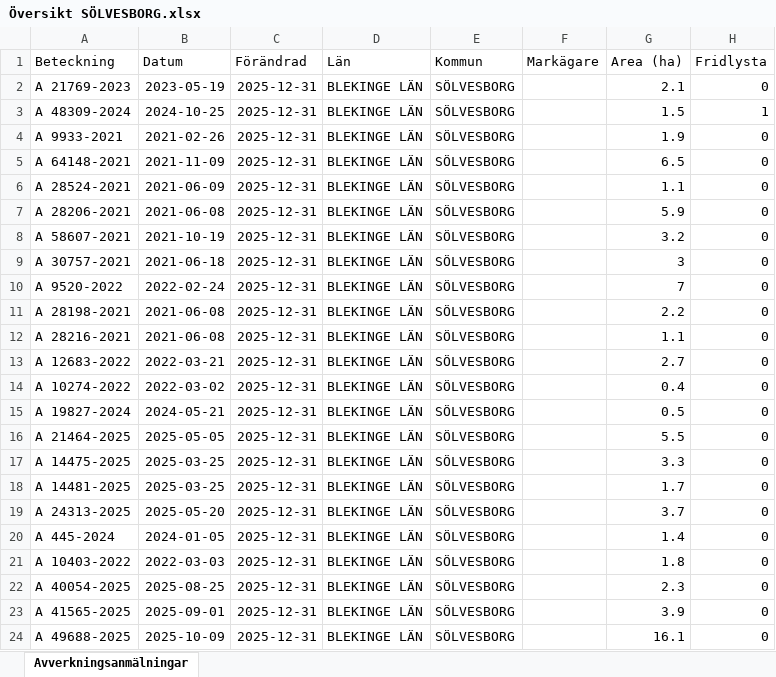
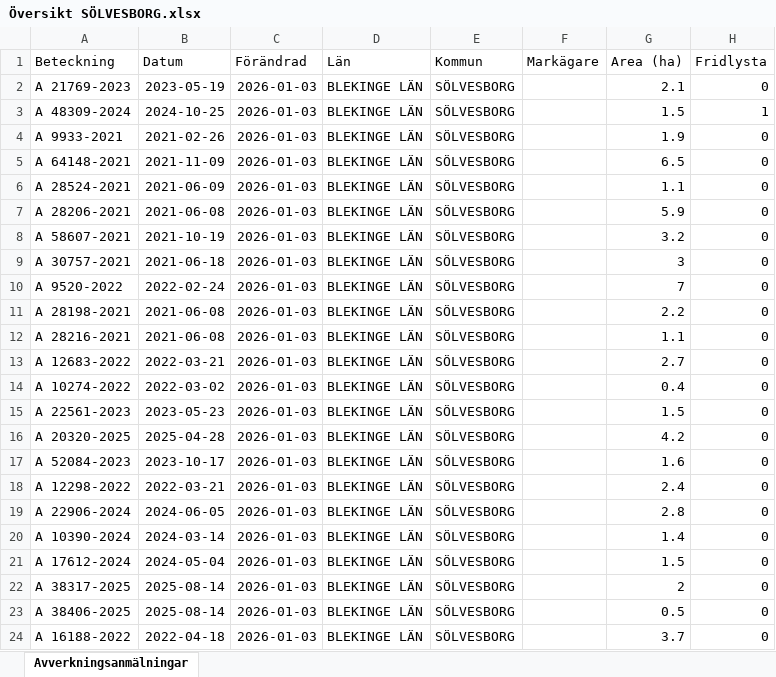
Before and after one commit to klasma/Logging_1083, an Excel workbook: Översikt SÖLVESBORG.xlsx, sheet Avverkningsanmälningar, drawn as a sheet; only a part is shown; values as stored, in another font and other column widths than the file's, no borders; the diff covers the shown part only; the diff names each change by its address in the sheet, - before the commit and + after, or states it on an @@ line.

```diff
--- a/Översikt SÖLVESBORG.xlsx (sheet Avverkningsanmälningar)
+++ b/Översikt SÖLVESBORG.xlsx (sheet Avverkningsanmälningar)
-C2:C24 (Förändrad): 2025-12-31
+C2:C24 (Förändrad): 2026-01-03
-A15 (Beteckning): A 19827-2024
+A15 (Beteckning): A 22561-2023
-B15 (Datum): 2024-05-21
+B15 (Datum): 2023-05-23
-G15 (Area (ha)): 0.5
+G15 (Area (ha)): 1.5
-A16 (Beteckning): A 21464-2025
+A16 (Beteckning): A 20320-2025
-B16 (Datum): 2025-05-05
+B16 (Datum): 2025-04-28
-G16 (Area (ha)): 5.5
+G16 (Area (ha)): 4.2
-A17 (Beteckning): A 14475-2025
+A17 (Beteckning): A 52084-2023
-B17 (Datum): 2025-03-25
+B17 (Datum): 2023-10-17
-G17 (Area (ha)): 3.3
+G17 (Area (ha)): 1.6
-A18 (Beteckning): A 14481-2025
+A18 (Beteckning): A 12298-2022
-B18 (Datum): 2025-03-25
+B18 (Datum): 2022-03-21
-G18 (Area (ha)): 1.7
+G18 (Area (ha)): 2.4
-A19 (Beteckning): A 24313-2025
+A19 (Beteckning): A 22906-2024
-B19 (Datum): 2025-05-20
+B19 (Datum): 2024-06-05
-G19 (Area (ha)): 3.7
+G19 (Area (ha)): 2.8
-A20 (Beteckning): A 445-2024
+A20 (Beteckning): A 10390-2024
-B20 (Datum): 2024-01-05
+B20 (Datum): 2024-03-14
-A21 (Beteckning): A 10403-2022
+A21 (Beteckning): A 17612-2024
-B21 (Datum): 2022-03-03
+B21 (Datum): 2024-05-04
-G21 (Area (ha)): 1.8
+G21 (Area (ha)): 1.5
-A22 (Beteckning): A 40054-2025
+A22 (Beteckning): A 38317-2025
-B22 (Datum): 2025-08-25
+B22 (Datum): 2025-08-14
-G22 (Area (ha)): 2.3
+G22 (Area (ha)): 2
-A23 (Beteckning): A 41565-2025
+A23 (Beteckning): A 38406-2025
-B23 (Datum): 2025-09-01
+B23 (Datum): 2025-08-14
-G23 (Area (ha)): 3.9
+G23 (Area (ha)): 0.5
-A24 (Beteckning): A 49688-2025
+A24 (Beteckning): A 16188-2022
-B24 (Datum): 2025-10-09
+B24 (Datum): 2022-04-18
-G24 (Area (ha)): 16.1
+G24 (Area (ha)): 3.7
```
Also changed, not shown: 284 edited cells elsewhere in this sheet, artfynd/A 21769-2023 artfynd.xlsx, artfynd/A 48309-2024 artfynd.xlsx, 13 other files.
